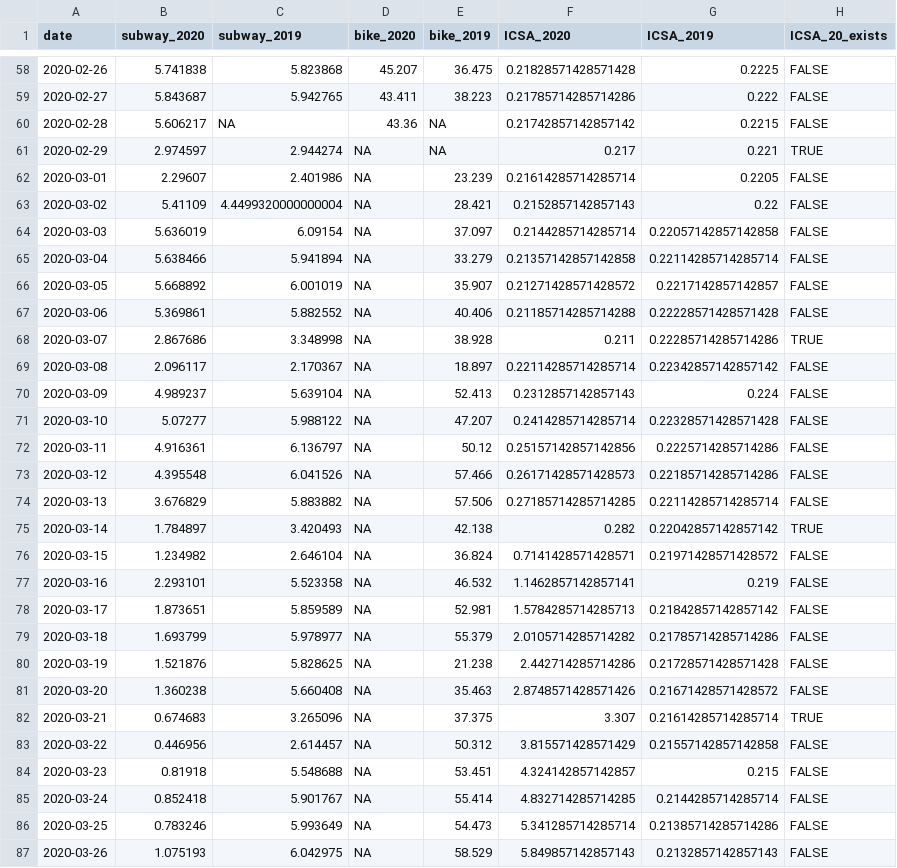
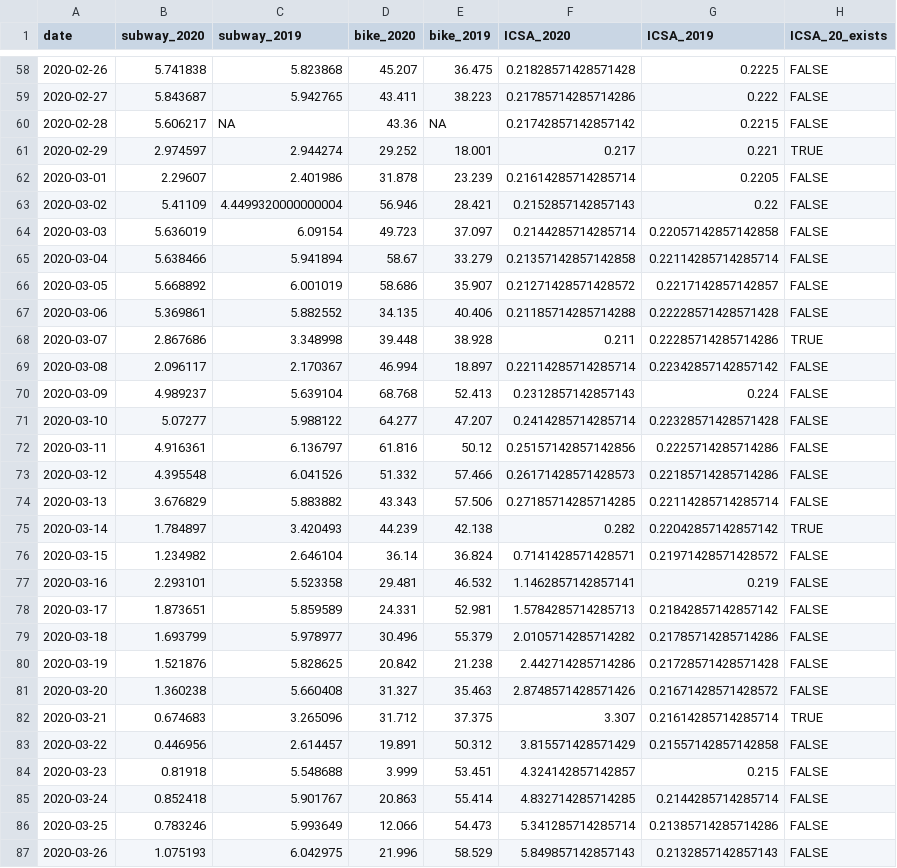
Before and after one commit to joemarlo/joemarlo.github.io, a CSV file: d3/covid-impact/data/sub_citi_unemp_flights.csv, drawn as a sheet; only a part is shown, gaps mark what is left out; the diff covers the shown part only; the diff names each change by its address in the sheet, - before the commit and + after, or states it on an @@ line.

```diff
--- a/d3/covid-impact/data/sub_citi_unemp_flights.csv
+++ b/d3/covid-impact/data/sub_citi_unemp_flights.csv
-D61 (bike_2020): NA
+D61 (bike_2020): 29.252
-E61 (bike_2019): NA
+E61 (bike_2019): 18.001
-D62 (bike_2020): NA
+D62 (bike_2020): 31.878
-D63 (bike_2020): NA
+D63 (bike_2020): 56.946
-D64 (bike_2020): NA
+D64 (bike_2020): 49.723
-D65 (bike_2020): NA
+D65 (bike_2020): 58.67
-D66 (bike_2020): NA
+D66 (bike_2020): 58.686
-D67 (bike_2020): NA
+D67 (bike_2020): 34.135
-D68 (bike_2020): NA
+D68 (bike_2020): 39.448
-D69 (bike_2020): NA
+D69 (bike_2020): 46.994
-D70 (bike_2020): NA
+D70 (bike_2020): 68.768
-D71 (bike_2020): NA
+D71 (bike_2020): 64.277
-D72 (bike_2020): NA
+D72 (bike_2020): 61.816
-D73 (bike_2020): NA
+D73 (bike_2020): 51.332
-D74 (bike_2020): NA
+D74 (bike_2020): 43.343
-D75 (bike_2020): NA
+D75 (bike_2020): 44.239
-D76 (bike_2020): NA
+D76 (bike_2020): 36.14
-D77 (bike_2020): NA
+D77 (bike_2020): 29.481
-D78 (bike_2020): NA
+D78 (bike_2020): 24.331
-D79 (bike_2020): NA
+D79 (bike_2020): 30.496
-D80 (bike_2020): NA
+D80 (bike_2020): 20.842
-D81 (bike_2020): NA
+D81 (bike_2020): 31.327
-D82 (bike_2020): NA
+D82 (bike_2020): 31.712
-D83 (bike_2020): NA
+D83 (bike_2020): 19.891
-D84 (bike_2020): NA
+D84 (bike_2020): 3.999
-D85 (bike_2020): NA
+D85 (bike_2020): 20.863
-D86 (bike_2020): NA
+D86 (bike_2020): 12.066
-D87 (bike_2020): NA
+D87 (bike_2020): 21.996
```
Also changed, not shown: 6 edited cells elsewhere in this file, 1 other file.
